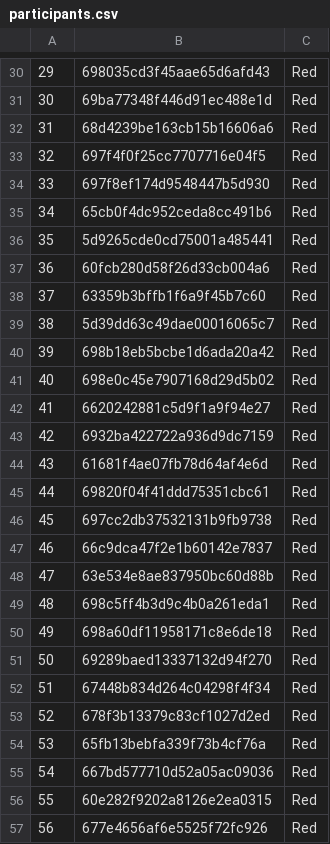
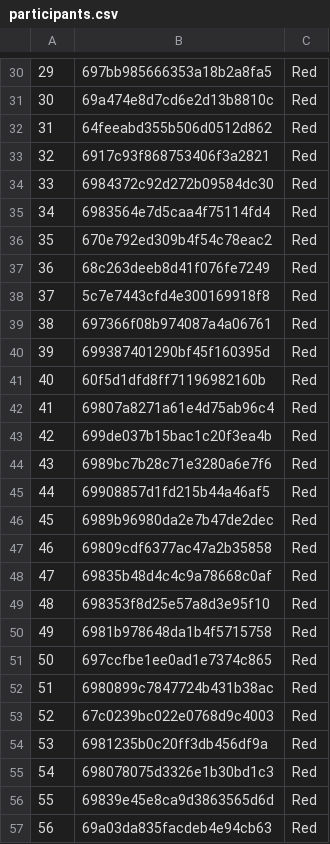
Before and after one commit to UtrechtUniversity/coordination_game, a CSV file: arrive/participants.csv, drawn as a sheet; only a part is shown, gaps mark what is left out; the diff covers the shown part only.

```diff
--- a/arrive/participants.csv
+++ b/arrive/participants.csv
@@ -30,28 +30,28 @@
-"29","698035cd3f45aae65d6afd43","Red"
-"30","69ba77348f446d91ec488e1d","Red"
-"31","68d4239be163cb15b16606a6","Red"
-"32","697f4f0f25cc7707716e04f5","Red"
-"33","697f8ef174d9548447b5d930","Red"
-"34","65cb0f4dc952ceda8cc491b6","Red"
-"35","5d9265cde0cd75001a485441","Red"
-"36","60fcb280d58f26d33cb004a6","Red"
-"37","63359b3bffb1f6a9f45b7c60","Red"
-"38","5d39dd63c49dae00016065c7","Red"
-"39","698b18eb5bcbe1d6ada20a42","Red"
-"40","698e0c45e7907168d29d5b02","Red"
-"41","6620242881c5d9f1a9f94e27","Red"
-"42","6932ba422722a936d9dc7159","Red"
-"43","61681f4ae07fb78d64af4e6d","Red"
-"44","69820f04f41ddd75351cbc61","Red"
-"45","697cc2db37532131b9fb9738","Red"
-"46","66c9dca47f2e1b60142e7837","Red"
-"47","63e534e8ae837950bc60d88b","Red"
-"48","698c5ff4b3d9c4b0a261eda1","Red"
-"49","698a60df11958171c8e6de18","Red"
-"50","69289baed13337132d94f270","Red"
-"51","67448b834d264c04298f4f34","Red"
-"52","678f3b13379c83cf1027d2ed","Red"
-"53","65fb13bebfa339f73b4cf76a","Red"
-"54","667bd577710d52a05ac09036","Red"
-"55","60e282f9202a8126e2ea0315","Red"
-"56","677e4656af6e5525f72fc926","Red"
+"29","697bb985666353a18b2a8fa5","Red"
+"30","69a474e8d7cd6e2d13b8810c","Red"
+"31","64feeabd355b506d0512d862","Red"
+"32","6917c93f868753406f3a2821","Red"
+"33","6984372c92d272b09584dc30","Red"
+"34","6983564e7d5caa4f75114fd4","Red"
+"35","670e792ed309b4f54c78eac2","Red"
+"36","68c263deeb8d41f076fe7249","Red"
+"37","5c7e7443cfd4e300169918f8","Red"
+"38","697366f08b974087a4a06761","Red"
+"39","699387401290bf45f160395d","Red"
+"40","60f5d1dfd8ff71196982160b","Red"
+"41","69807a8271a61e4d75ab96c4","Red"
+"42","699de037b15bac1c20f3ea4b","Red"
+"43","6989bc7b28c71e3280a6e7f6","Red"
+"44","69908857d1fd215b44a46af5","Red"
+"45","6989b96980da2e7b47de2dec","Red"
+"46","69809cdf6377ac47a2b35858","Red"
+"47","69835b48d4c4c9a78668c0af","Red"
+"48","698353f8d25e57a8d3e95f10","Red"
+"49","6981b978648da1b4f5715758","Red"
+"50","697ccfbe1ee0ad1e7374c865","Red"
+"51","6980899c7847724b431b38ac","Red"
+"52","67c0239bc022e0768d9c4003","Red"
+"53","6981235b0c20ff3db456df9a","Red"
+"54","698078075d3326e1b30bd1c3","Red"
+"55","69839e45e8ca9d3863565d6d","Red"
+"56","69a03da835facdeb4e94cb63","Red"
```
Also changed, not shown: 41 edited cells elsewhere in this file.
